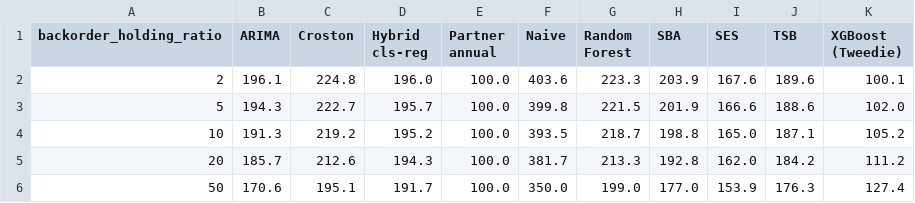
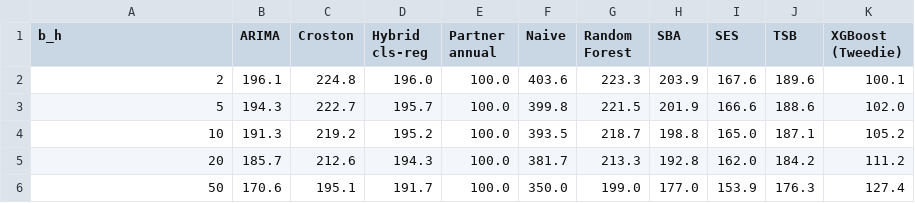
Before and after one commit to Ardi2020/value-of-forecast-intermittent-inventory, a CSV file: results_table2_cost_sweep.csv, drawn as a sheet.

```diff
--- a/results_table2_cost_sweep.csv
+++ b/results_table2_cost_sweep.csv
@@ -1,2 +1,2 @@
-backorder_holding_ratio,ARIMA,Croston,Hybrid cls-reg,Partner annual,Naive,Random Forest,SBA,SES,TSB,XGBoost (Tweedie)
+b_h,ARIMA,Croston,Hybrid cls-reg,Partner annual,Naive,Random Forest,SBA,SES,TSB,XGBoost (Tweedie)
 2,196.1,224.8,196.0,100.0,403.6,223.3,203.9,167.6,189.6,100.1
```
Also changed, not shown: results_table1_accuracy.csv, 4 other files.
